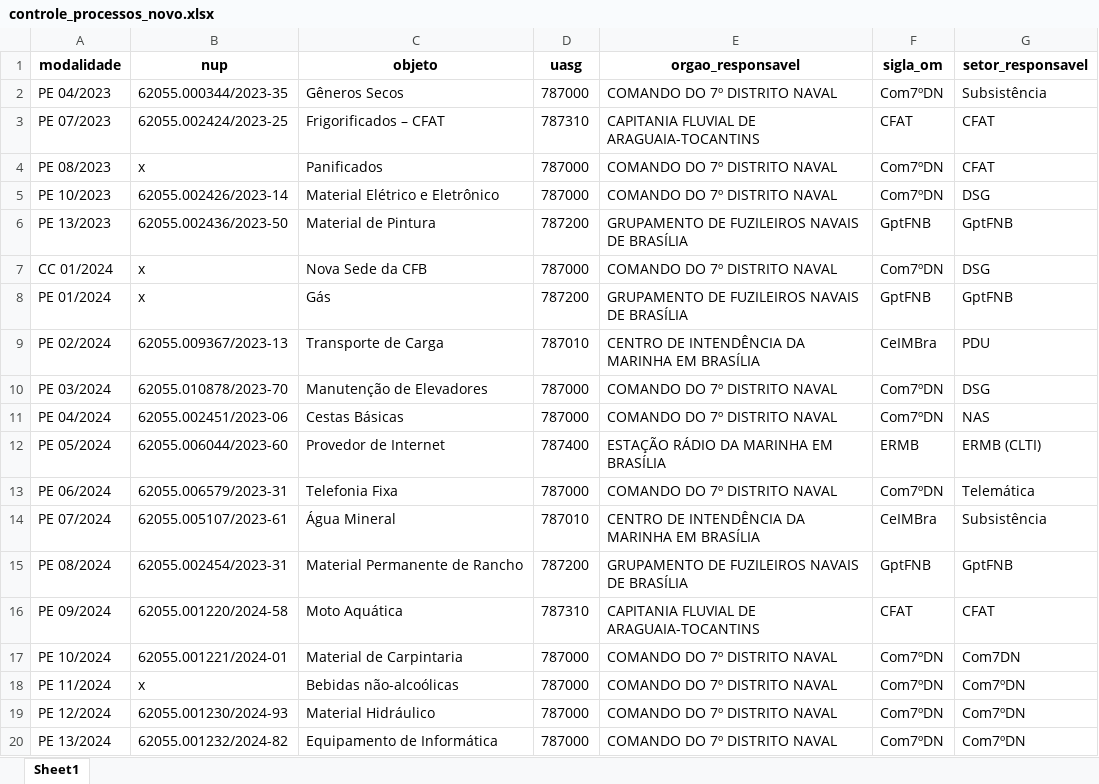
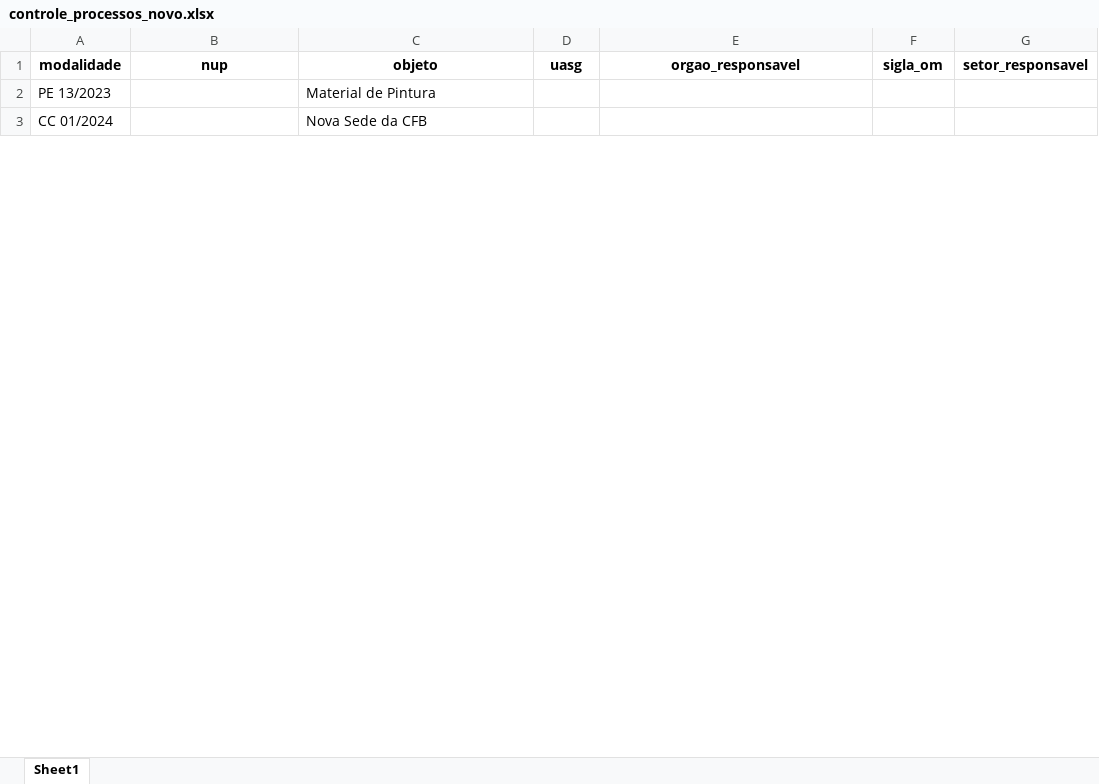
Before and after one commit to Guilhermeksc/licitacao360, an Excel workbook: database/controle_processos_novo.xlsx, sheet Sheet1, drawn as a sheet; only a part is shown; values as stored, in another font and other column widths than the file's, no borders; removed rows and columns are numbered as before the commit, all else as after; the diff covers the shown part only; the diff names each change by its address in the sheet, - before the commit and + after, or states it on an @@ line.

Commit message:
atualização fluxo de processos

```diff
--- a/database/controle_processos_novo.xlsx (sheet Sheet1)
+++ b/database/controle_processos_novo.xlsx (sheet Sheet1)
-row 2: PE 04/2023 | 62055.000344/2023-35 | Gêneros Secos | 787000 | COMANDO DO 7º DISTRITO NAVAL | Com7ºDN | Subsistência
-row 3: PE 07/2023 | 62055.002424/2023-25 | Frigorificados – CFAT | 787310 | CAPITANIA FLUVIAL DE ARAGUAIA-TOCANTINS | CFAT | CFAT
-row 4: PE 08/2023 | x | Panificados | 787000 | COMANDO DO 7º DISTRITO NAVAL | Com7ºDN | CFAT
-row 5: PE 10/2023 | 62055.002426/2023-14 | Material Elétrico e Eletrônico | 787000 | COMANDO DO 7º DISTRITO NAVAL | Com7ºDN | DSG
-B2 (nup): 62055.002436/2023-50
+B2 (nup): (empty)
-D2 (uasg): 787200
+D2 (uasg): (empty)
-E2 (orgao_responsavel): GRUPAMENTO DE FUZILEIROS NAVAIS DE BRASÍLIA
+E2 (orgao_responsavel): (empty)
-F2 (sigla_om): GptFNB
+F2 (sigla_om): (empty)
-G2 (setor_responsavel): GptFNB
+G2 (setor_responsavel): (empty)
-B3 (nup): x
+B3 (nup): (empty)
-D3 (uasg): 787000
+D3 (uasg): (empty)
-E3 (orgao_responsavel): COMANDO DO 7º DISTRITO NAVAL
+E3 (orgao_responsavel): (empty)
-F3 (sigla_om): Com7ºDN
+F3 (sigla_om): (empty)
-G3 (setor_responsavel): DSG
+G3 (setor_responsavel): (empty)
-row 8: PE 01/2024 | x | Gás | 787200 | GRUPAMENTO DE FUZILEIROS NAVAIS DE BRASÍLIA | GptFNB | GptFNB
-row 9: PE 02/2024 | 62055.009367/2023-13 | Transporte de Carga | 787010 | CENTRO DE INTENDÊNCIA DA MARINHA EM BRASÍLIA | CeIMBra | PDU
-row 10: PE 03/2024 | 62055.010878/2023-70 | Manutenção de Elevadores | 787000 | COMANDO DO 7º DISTRITO NAVAL | Com7ºDN | DSG
-row 11: PE 04/2024 | 62055.002451/2023-06 | Cestas Básicas | 787000 | COMANDO DO 7º DISTRITO NAVAL | Com7ºDN | NAS
-row 12: PE 05/2024 | 62055.006044/2023-60 | Provedor de Internet | 787400 | ESTAÇÃO RÁDIO DA MARINHA EM BRASÍLIA | ERMB | ERMB (CLTI)
-row 13: PE 06/2024 | 62055.006579/2023-31 | Telefonia Fixa | 787000 | COMANDO DO 7º DISTRITO NAVAL | Com7ºDN | Telemática
-row 14: PE 07/2024 | 62055.005107/2023-61 | Água Mineral | 787010 | CENTRO DE INTENDÊNCIA DA MARINHA EM BRASÍLIA | CeIMBra | Subsistência
-row 15: PE 08/2024 | 62055.002454/2023-31 | Material Permanente de Rancho | 787200 | GRUPAMENTO DE FUZILEIROS NAVAIS DE BRASÍLIA | GptFNB | GptFNB
-row 16: PE 09/2024 | 62055.001220/2024-58 | Moto Aquática | 787310 | CAPITANIA FLUVIAL DE ARAGUAIA-TOCANTINS | CFAT | CFAT
-row 17: PE 10/2024 | 62055.001221/2024-01 | Material de Carpintaria | 787000 | COMANDO DO 7º DISTRITO NAVAL | Com7ºDN | Com7DN
-row 18: PE 11/2024 | x | Bebidas não-alcoólicas | 787000 | COMANDO DO 7º DISTRITO NAVAL | Com7ºDN | Com7ºDN
-row 19: PE 12/2024 | 62055.001230/2024-93 | Material Hidráulico | 787000 | COMANDO DO 7º DISTRITO NAVAL | Com7ºDN | Com7ºDN
-row 20: PE 13/2024 | 62055.001232/2024-82 | Equipamento de Informática | 787000 | COMANDO DO 7º DISTRITO NAVAL | Com7ºDN | Com7ºDN
```
Also changed, not shown: 4 removed rows and 25 edited cells elsewhere in this sheet, 7 other files.
